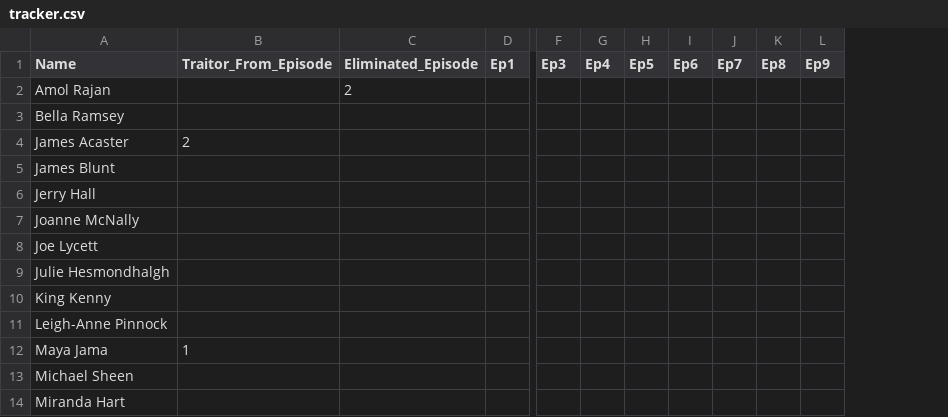
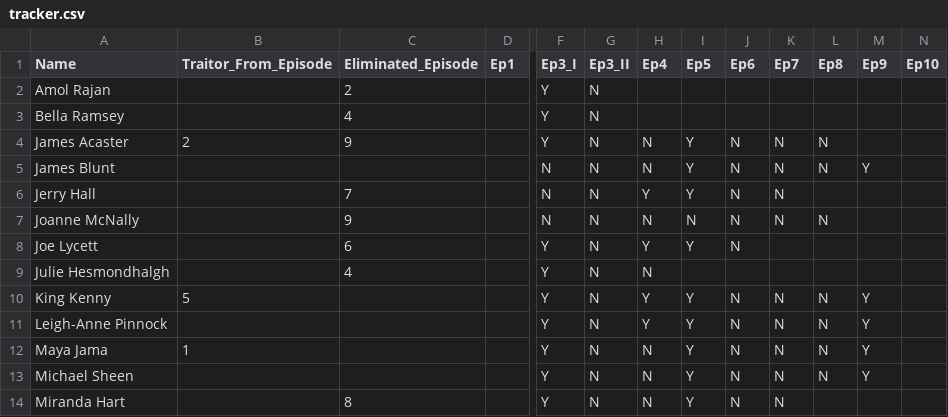
Before and after one commit to TurnerHaa/social-stories, a CSV file: celebrity_traitors/tracker.csv, drawn as a sheet; only a part is shown, gaps mark what is left out; removed rows and columns are numbered as before the commit, all else as after; the diff covers the shown part only; the diff names each change by its address in the sheet, - before the commit and + after, or states it on an @@ line.

Commit message:
Traitors episode 9

```diff
--- a/celebrity_traitors/tracker.csv
+++ b/celebrity_traitors/tracker.csv
-column F (Ep3), empty
+column F (Ep3_I), rows 2-14: Y | Y | Y | N | N | N | Y | Y | Y | Y | Y | Y | Y
+column G (Ep3_II), rows 2-14: all N
+column N (Ep10), empty
-C3 (Eliminated_Episode): (empty)
+C3 (Eliminated_Episode): 4
-C4 (Eliminated_Episode): (empty)
+C4 (Eliminated_Episode): 9
-H4:H5 (Ep4): (empty)
+H4:H5 (Ep4): N
-I4:I6 (Ep5): (empty)
+I4:I6 (Ep5): Y
-J4:J8 (Ep6): (empty)
+J4:J8 (Ep6): N
-K4:K7 (Ep7): (empty)
+K4:K7 (Ep7): N
-L4:L5 (Ep8): (empty)
+L4:L5 (Ep8): N
-M5 (Ep9): (empty)
+M5 (Ep9): Y
-C6 (Eliminated_Episode): (empty)
+C6 (Eliminated_Episode): 7
-H6 (Ep4): (empty)
+H6 (Ep4): Y
-C7 (Eliminated_Episode): (empty)
+C7 (Eliminated_Episode): 9
-H7 (Ep4): (empty)
+H7 (Ep4): N
-I7 (Ep5): (empty)
+I7 (Ep5): N
-L7 (Ep8): (empty)
+L7 (Ep8): N
-C8 (Eliminated_Episode): (empty)
+C8 (Eliminated_Episode): 6
-H8 (Ep4): (empty)
+H8 (Ep4): Y
-I8 (Ep5): (empty)
+I8 (Ep5): Y
-C9 (Eliminated_Episode): (empty)
+C9 (Eliminated_Episode): 4
-H9 (Ep4): (empty)
+H9 (Ep4): N
-B10 (Traitor_From_Episode): (empty)
+B10 (Traitor_From_Episode): 5
-H10:H11 (Ep4): (empty)
+H10:H11 (Ep4): Y
-I10:I14 (Ep5): (empty)
+I10:I14 (Ep5): Y
-J10:J14 (Ep6): (empty)
+J10:J14 (Ep6): N
-K10:K14 (Ep7): (empty)
+K10:K14 (Ep7): N
-L10:L13 (Ep8): (empty)
+L10:L13 (Ep8): N
-M10:M13 (Ep9): (empty)
+M10:M13 (Ep9): Y
-H12:H14 (Ep4): (empty)
+H12:H14 (Ep4): N
-C14 (Eliminated_Episode): (empty)
+C14 (Eliminated_Episode): 8
```
Also changed, not shown: 34 edited cells elsewhere in this file, 16 other files.
